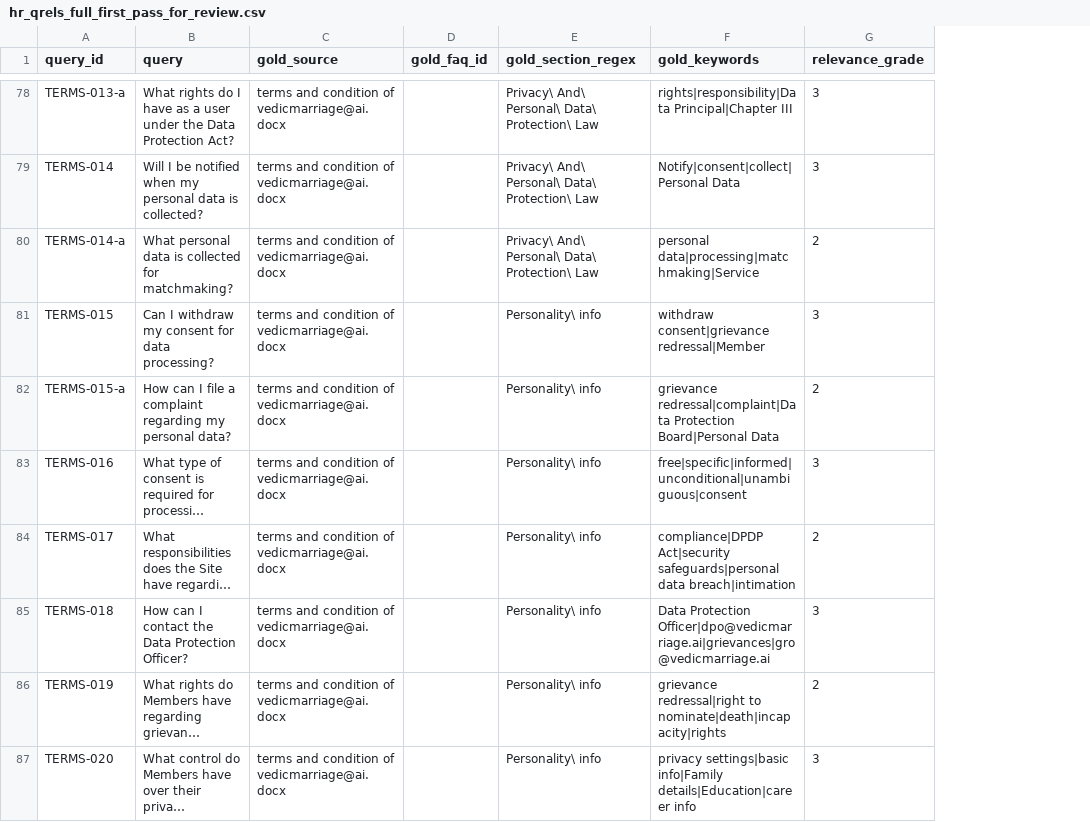
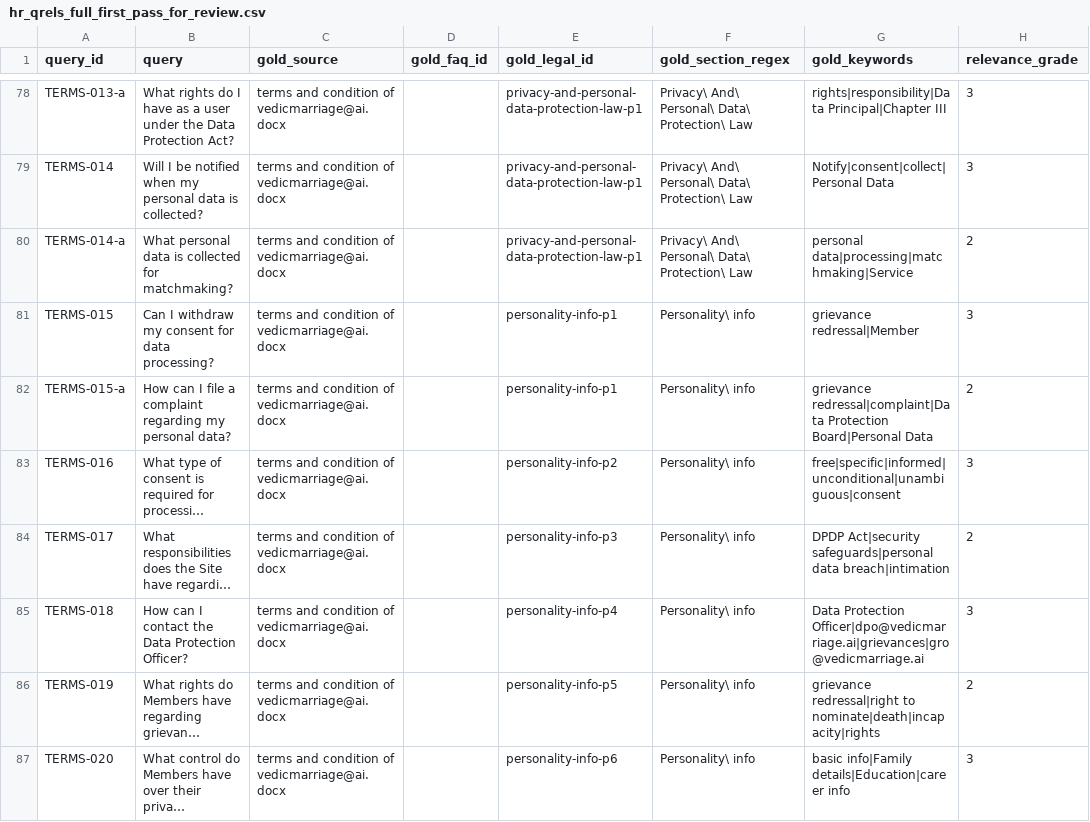
Before and after one commit to vedicmarriage-ai/hr_chatbot_rag_langchain, a CSV file: data/benchmark_results/hr_qrels_full_first_pass_for_review.csv, drawn as a sheet; only a part is shown, gaps mark what is left out; long unchanged cells end in …; addresses are those after the commit; the diff covers the shown part only; the diff names each change by its address in the sheet, - before the commit and + after, or states it on an @@ line.

```diff
--- a/data/benchmark_results/hr_qrels_full_first_pass_for_review.csv
+++ b/data/benchmark_results/hr_qrels_full_first_pass_for_review.csv
+column E (gold_legal_id), rows 78-87: privacy-and-personal-data-protection-law-p1 | privacy-and-personal-data-protection-law-p1 | privacy-and-personal-data-protection-law-p1 | personality-info-p1 | personality-info-p1 | personality-info-p2 | personality-info-p3 | personality-info-p4 | personality-info-p5 | personality-info-p6
-G81 (gold_keywords): withdraw consent|grievance redressal|Member
+G81 (gold_keywords): grievance redressal|Member
-G84 (gold_keywords): compliance|DPDP Act|security safeguards|personal…
+G84 (gold_keywords): DPDP Act|security safeguards|personal…
-G87 (gold_keywords): privacy settings|basic info|Family details|Education|career…
+G87 (gold_keywords): basic info|Family details|Education|career…
```
Also changed, not shown: 50 edited cells elsewhere in this file, 32 other files.
